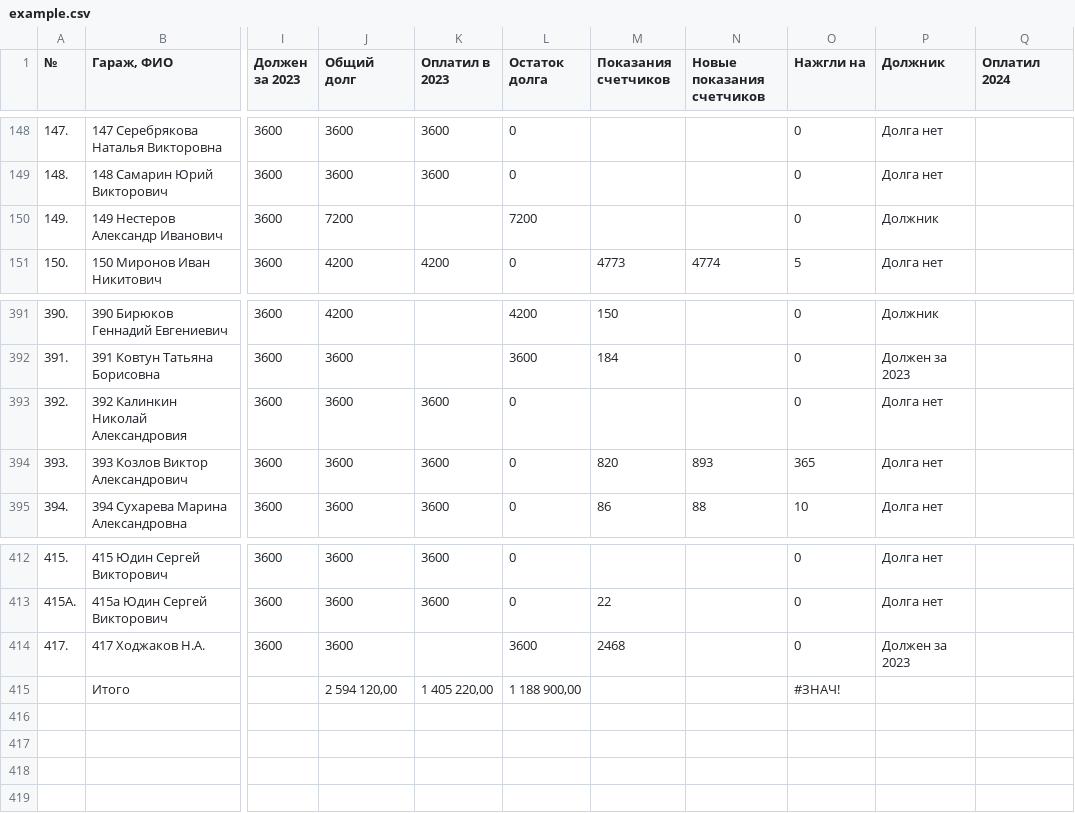
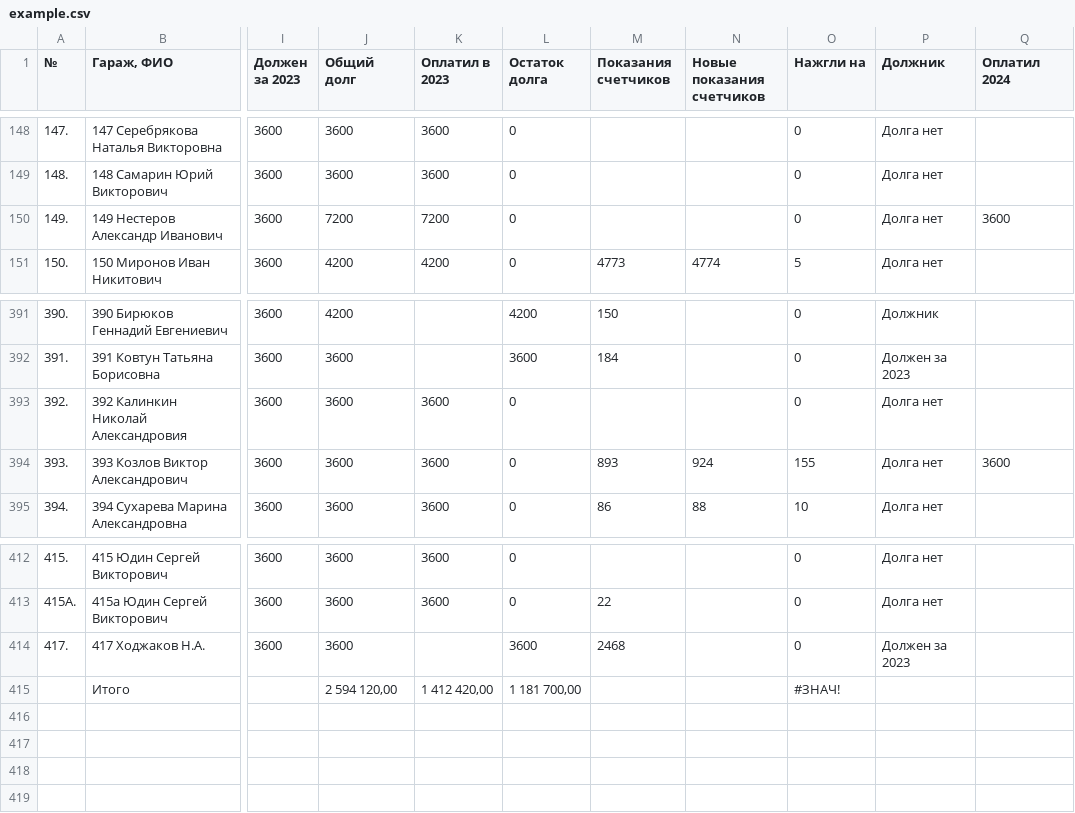
Before and after one commit to slaav1k/fakel, a CSV file: example.csv, drawn as a sheet; only a part is shown, gaps mark what is left out; the diff names each change by its address in the sheet, - before the commit and + after, or states it on an @@ line.

```diff
--- a/example.csv
+++ b/example.csv
-K150 (Оплатил в 2023): (empty)
+K150 (Оплатил в 2023): 7200
-L150 (Остаток долга): 7200
+L150 (Остаток долга): 0
-P150 (Должник): Должник
+P150 (Должник): Долга нет
-Q150 (Оплатил 2024): (empty)
+Q150 (Оплатил 2024): 3600
-M394 (Показания счетчиков): 820
+M394 (Показания счетчиков): 893
-N394 (Новые показания счетчиков): 893
+N394 (Новые показания счетчиков): 924
-O394 (Нажгли на): 365
+O394 (Нажгли на): 155
-Q394 (Оплатил 2024): (empty)
+Q394 (Оплатил 2024): 3600
-K415 (Оплатил в 2023): 1 405 220,00
+K415 (Оплатил в 2023): 1 412 420,00
-L415 (Остаток долга): 1 188 900,00
+L415 (Остаток долга): 1 181 700,00
```
Also changed, not shown: 1 other file.
